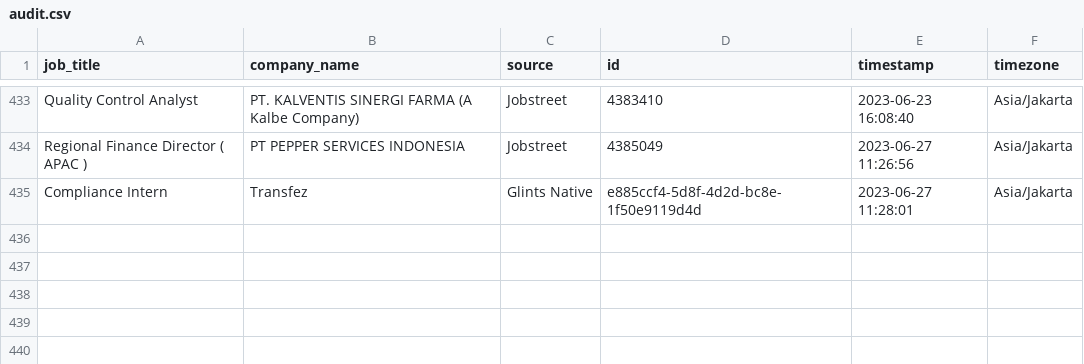
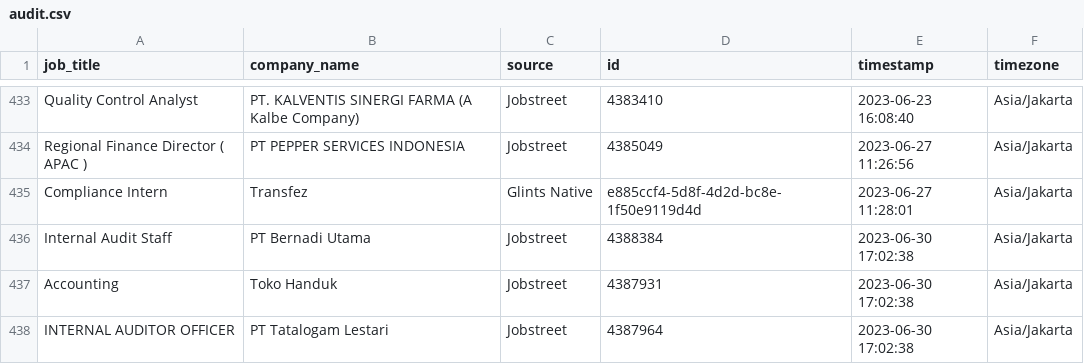
Before and after one commit to akherlan/jobvacancy, a CSV file: output/audit.csv, drawn as a sheet; only a part is shown, gaps mark what is left out; the diff names each change by its address in the sheet, - before the commit and + after, or states it on an @@ line.

```diff
--- a/output/audit.csv
+++ b/output/audit.csv
+row 436: Internal Audit Staff | PT Bernadi Utama | Jobstreet | 4388384 | 2023-06-30 17:02:38 | Asia/Jakarta
+row 437: Accounting | Toko Handuk | Jobstreet | 4387931 | 2023-06-30 17:02:38 | Asia/Jakarta
+row 438: INTERNAL AUDITOR OFFICER | PT Tatalogam Lestari | Jobstreet | 4387964 | 2023-06-30 17:02:38 | Asia/Jakarta
```
Also changed, not shown: output/posted.csv, output/scraped.csv.
